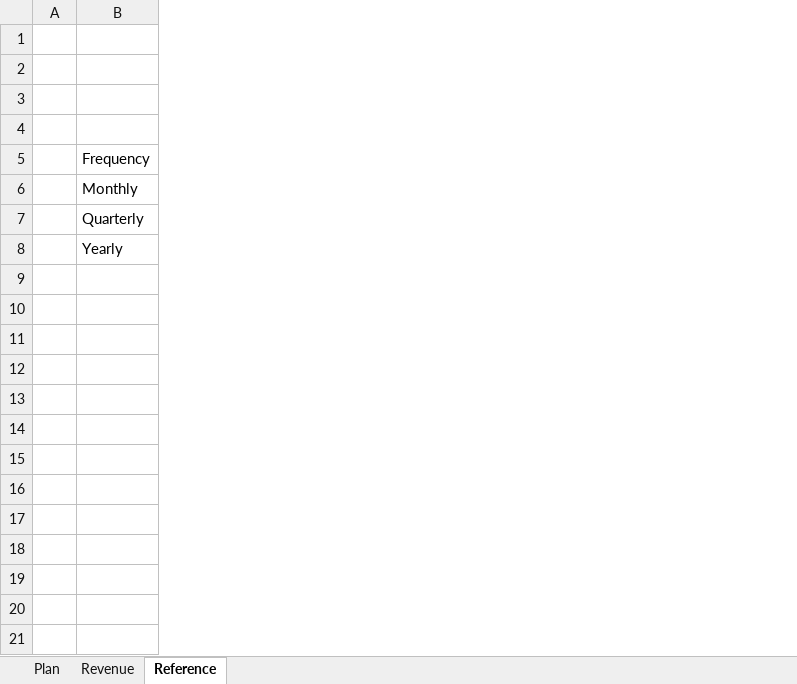
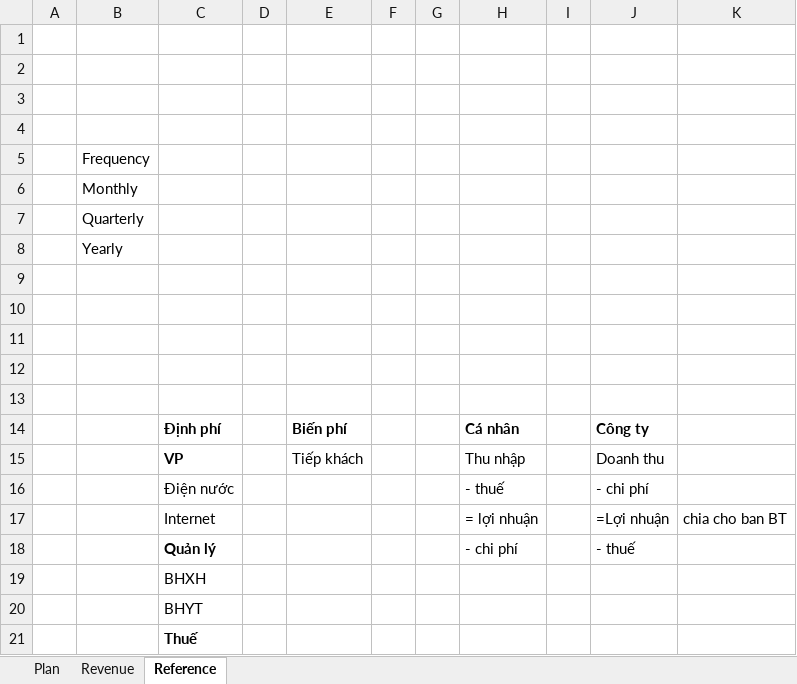
Before and after one commit to trainerminhtran/checkinapp, an Excel workbook: Shiny.Income.present.xlsx, sheet Reference, drawn as a sheet; only a part is shown; values as stored, in another font and other column widths than the file's, no borders; the diff covers the shown part only; the diff names each change by its address in the sheet, - before the commit and + after, or states it on an @@ line.

```diff
--- a/Shiny.Income.present.xlsx (sheet Reference)
+++ b/Shiny.Income.present.xlsx (sheet Reference)
+column C, empty
+column D, empty
+column E, empty
+column F, empty
+column G, empty
+column H, empty
+column I, empty
+column J, empty
+column K, empty
+row 9: (empty)
+row 10: (empty)
+row 11: (empty)
+row 12: (empty)
+row 13: (empty)
+row 14:  |  | Định phí |  | Biến phí |  |  | Cá nhân |  | Công ty
+row 15:  |  | VP |  | Tiếp khách |  |  | Thu nhập |  | Doanh thu
+row 16:  |  | Điện nước |  |  |  |  | - thuế |  | - chi phí
+row 17:  |  | Internet |  |  |  |  | = lợi nhuận |  | =Lợi nhuận | chia cho ban BT
+row 18:  |  | Quản lý |  |  |  |  | - chi phí |  | - thuế
+row 19:  |  | BHXH
+row 20:  |  | BHYT
+row 21:  |  | Thuế
```
Also changed, not shown: 11 added rows elsewhere in this sheet, sheet Revenue.
